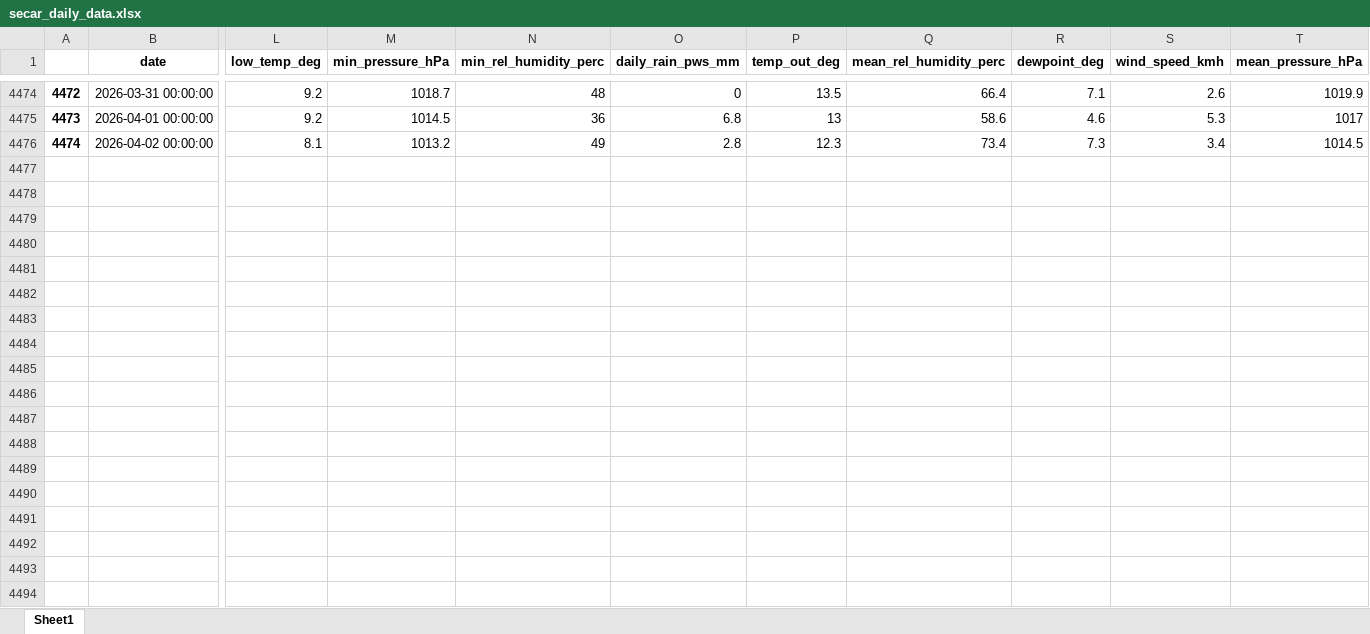
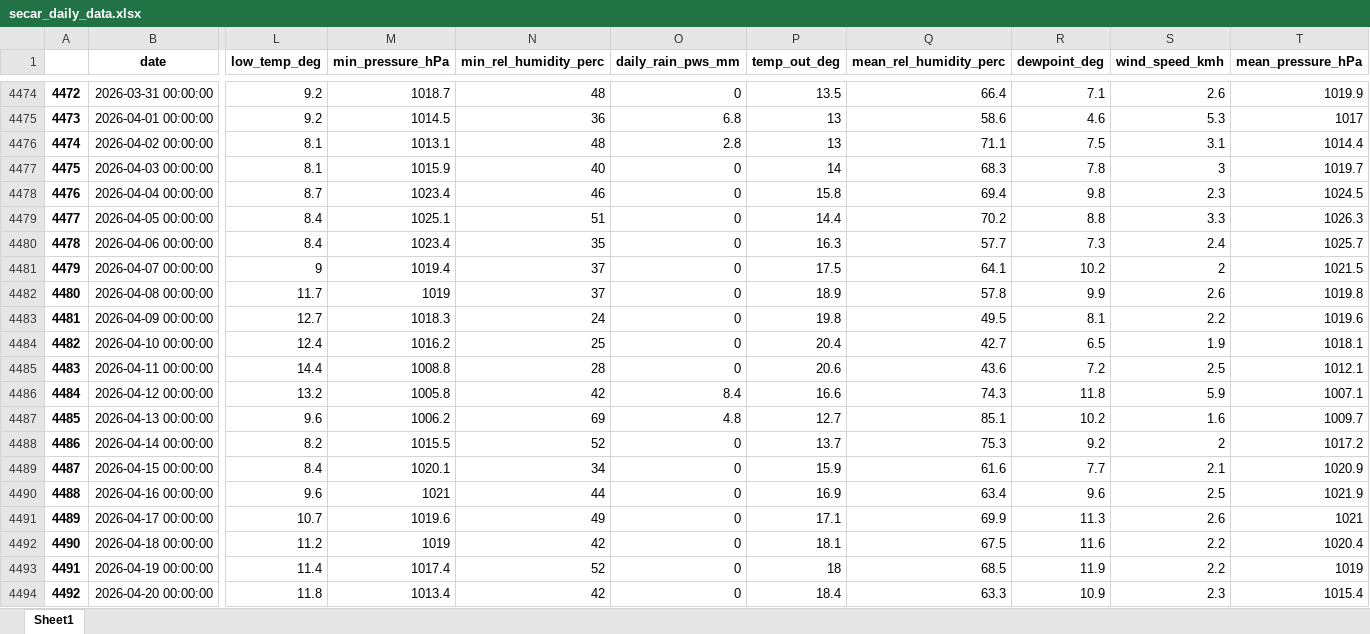
Before and after one commit to idfeiven/app-secar_meteo_data, an Excel workbook: data/secar_daily_data.xlsx, sheet Sheet1, drawn as a sheet; only a part is shown, gaps mark what is left out; values as stored, in another font and other column widths than the file's, no borders; rows hold the shown columns only; the diff covers the shown part only; the diff names each change by its address in the sheet, - before the commit and + after, or states it on an @@ line.

```diff
--- a/data/secar_daily_data.xlsx (sheet Sheet1)
+++ b/data/secar_daily_data.xlsx (sheet Sheet1)
-M4476 (min_pressure_hPa): 1013.2
+M4476 (min_pressure_hPa): 1013.1
-N4476 (min_rel_humidity_perc): 49
+N4476 (min_rel_humidity_perc): 48
-P4476 (temp_out_deg): 12.3
+P4476 (temp_out_deg): 13
-Q4476 (mean_rel_humidity_perc): 73.4
+Q4476 (mean_rel_humidity_perc): 71.1
-R4476 (dewpoint_deg): 7.3
+R4476 (dewpoint_deg): 7.5
-S4476 (wind_speed_kmh): 3.4
+S4476 (wind_speed_kmh): 3.1
-T4476 (mean_pressure_hPa): 1014.5
+T4476 (mean_pressure_hPa): 1014.4
+row 4477: 4475 | 2026-04-03 00:00:00 | 8.1 | 1015.9 | 40 | 0 | 14 | 68.3 | 7.8 | 3 | 1019.7
+row 4478: 4476 | 2026-04-04 00:00:00 | 8.7 | 1023.4 | 46 | 0 | 15.8 | 69.4 | 9.8 | 2.3 | 1024.5
+row 4479: 4477 | 2026-04-05 00:00:00 | 8.4 | 1025.1 | 51 | 0 | 14.4 | 70.2 | 8.8 | 3.3 | 1026.3
+row 4480: 4478 | 2026-04-06 00:00:00 | 8.4 | 1023.4 | 35 | 0 | 16.3 | 57.7 | 7.3 | 2.4 | 1025.7
+row 4481: 4479 | 2026-04-07 00:00:00 | 9 | 1019.4 | 37 | 0 | 17.5 | 64.1 | 10.2 | 2 | 1021.5
+row 4482: 4480 | 2026-04-08 00:00:00 | 11.7 | 1019 | 37 | 0 | 18.9 | 57.8 | 9.9 | 2.6 | 1019.8
+row 4483: 4481 | 2026-04-09 00:00:00 | 12.7 | 1018.3 | 24 | 0 | 19.8 | 49.5 | 8.1 | 2.2 | 1019.6
+row 4484: 4482 | 2026-04-10 00:00:00 | 12.4 | 1016.2 | 25 | 0 | 20.4 | 42.7 | 6.5 | 1.9 | 1018.1
+row 4485: 4483 | 2026-04-11 00:00:00 | 14.4 | 1008.8 | 28 | 0 | 20.6 | 43.6 | 7.2 | 2.5 | 1012.1
+row 4486: 4484 | 2026-04-12 00:00:00 | 13.2 | 1005.8 | 42 | 8.4 | 16.6 | 74.3 | 11.8 | 5.9 | 1007.1
+row 4487: 4485 | 2026-04-13 00:00:00 | 9.6 | 1006.2 | 69 | 4.8 | 12.7 | 85.1 | 10.2 | 1.6 | 1009.7
+row 4488: 4486 | 2026-04-14 00:00:00 | 8.2 | 1015.5 | 52 | 0 | 13.7 | 75.3 | 9.2 | 2 | 1017.2
+row 4489: 4487 | 2026-04-15 00:00:00 | 8.4 | 1020.1 | 34 | 0 | 15.9 | 61.6 | 7.7 | 2.1 | 1020.9
+row 4490: 4488 | 2026-04-16 00:00:00 | 9.6 | 1021 | 44 | 0 | 16.9 | 63.4 | 9.6 | 2.5 | 1021.9
+row 4491: 4489 | 2026-04-17 00:00:00 | 10.7 | 1019.6 | 49 | 0 | 17.1 | 69.9 | 11.3 | 2.6 | 1021
+row 4492: 4490 | 2026-04-18 00:00:00 | 11.2 | 1019 | 42 | 0 | 18.1 | 67.5 | 11.6 | 2.2 | 1020.4
+row 4493: 4491 | 2026-04-19 00:00:00 | 11.4 | 1017.4 | 52 | 0 | 18 | 68.5 | 11.9 | 2.2 | 1019
+row 4494: 4492 | 2026-04-20 00:00:00 | 11.8 | 1013.4 | 42 | 0 | 18.4 | 63.3 | 10.9 | 2.3 | 1015.4
```
Also changed, not shown: 11 added rows elsewhere in this sheet, data/daily_manual_rain_gage_data.xlsx, data/secar_daily_data_corrected.xlsx, 1 other file.
